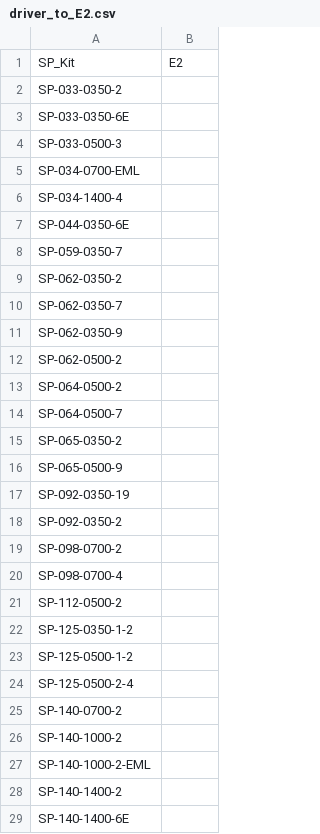
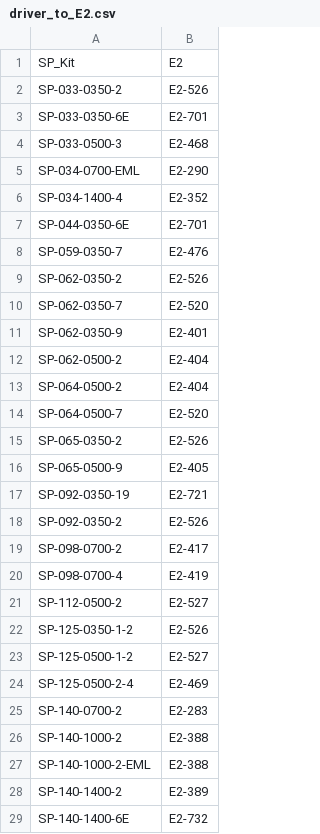
Before and after one commit to Vinladar/USAI, a CSV file: Code/supportFiles/driver_to_E2.csv, drawn as a sheet; only a part is shown; the diff covers the shown part only.

Commit message:
Updated SO_master list

```diff
--- a/Code/supportFiles/driver_to_E2.csv
+++ b/Code/supportFiles/driver_to_E2.csv
@@ -1,29 +1,29 @@
 SP_Kit,E2
-SP-033-0350-2,
-SP-033-0350-6E,
-SP-033-0500-3,
-SP-034-0700-EML,
-SP-034-1400-4,
-SP-044-0350-6E,
-SP-059-0350-7,
-SP-062-0350-2,
-SP-062-0350-7,
-SP-062-0350-9,
-SP-062-0500-2,
-SP-064-0500-2,
-SP-064-0500-7,
-SP-065-0350-2,
-SP-065-0500-9,
-SP-092-0350-19,
-SP-092-0350-2,
-SP-098-0700-2,
-SP-098-0700-4,
-SP-112-0500-2,
-SP-125-0350-1-2,
-SP-125-0500-1-2,
-SP-125-0500-2-4,
-SP-140-0700-2,
-SP-140-1000-2,
-SP-140-1000-2-EML,
-SP-140-1400-2,
-SP-140-1400-6E,
+SP-033-0350-2,E2-526
+SP-033-0350-6E,E2-701
+SP-033-0500-3,E2-468
+SP-034-0700-EML,E2-290
+SP-034-1400-4,E2-352
+SP-044-0350-6E,E2-701
+SP-059-0350-7,E2-476
+SP-062-0350-2,E2-526
+SP-062-0350-7,E2-520
+SP-062-0350-9,E2-401
+SP-062-0500-2,E2-404
+SP-064-0500-2,E2-404
+SP-064-0500-7,E2-520
+SP-065-0350-2,E2-526
+SP-065-0500-9,E2-405
+SP-092-0350-19,E2-721
+SP-092-0350-2,E2-526
+SP-098-0700-2,E2-417
+SP-098-0700-4,E2-419
+SP-112-0500-2,E2-527
+SP-125-0350-1-2,E2-526
+SP-125-0500-1-2,E2-527
+SP-125-0500-2-4,E2-469
+SP-140-0700-2,E2-283
+SP-140-1000-2,E2-388
+SP-140-1000-2-EML,E2-388
+SP-140-1400-2,E2-389
+SP-140-1400-6E,E2-732
```
Also changed, not shown: 4 removed rows and 48 edited cells elsewhere in this file, 7 other files.
